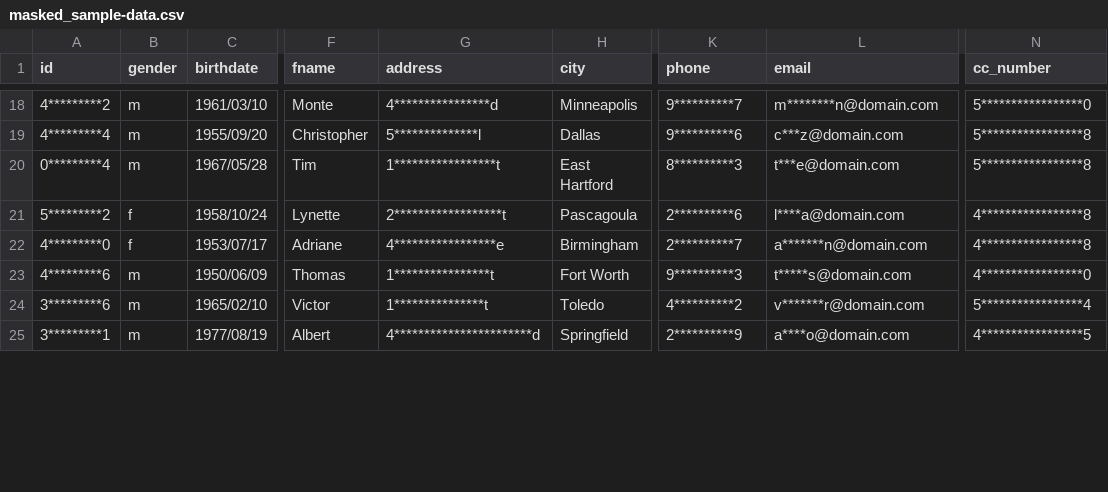
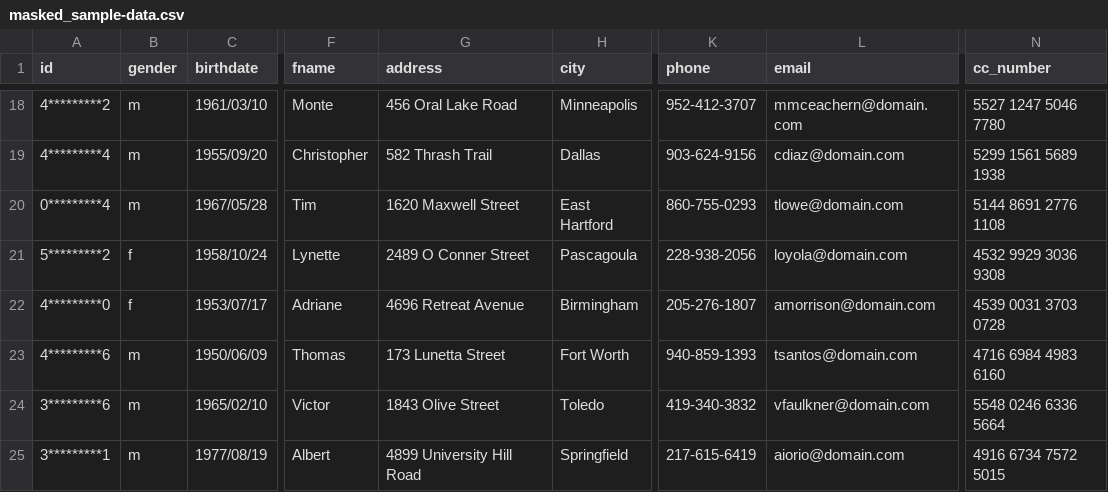
Before and after one commit to ird1natris/Data-Masking, a CSV file: backend/uploads/masked/masked_sample-data.csv, drawn as a sheet; only a part is shown, gaps mark what is left out; the diff covers the shown part only; the diff names each change by its address in the sheet, - before the commit and + after, or states it on an @@ line.

```diff
--- a/backend/uploads/masked/masked_sample-data.csv
+++ b/backend/uploads/masked/masked_sample-data.csv
-G18 (address): 4****************d
+G18 (address): 456 Oral Lake Road
-K18 (phone): 9**********7
+K18 (phone): 952-412-3707
-L18 (email): m********n@domain.com
+L18 (email): mmceachern@domain.com
-N18 (cc_number): 5*****************0
+N18 (cc_number): 5527 1247 5046 7780
-G19 (address): 5**************l
+G19 (address): 582 Thrash Trail
-K19 (phone): 9**********6
+K19 (phone): 903-624-9156
-L19 (email): c***z@domain.com
+L19 (email): cdiaz@domain.com
-N19 (cc_number): 5*****************8
+N19 (cc_number): 5299 1561 5689 1938
-G20 (address): 1*****************t
+G20 (address): 1620 Maxwell Street
-K20 (phone): 8**********3
+K20 (phone): 860-755-0293
-L20 (email): t***e@domain.com
+L20 (email): tlowe@domain.com
-N20 (cc_number): 5*****************8
+N20 (cc_number): 5144 8691 2776 1108
-G21 (address): 2******************t
+G21 (address): 2489 O Conner Street
-K21 (phone): 2**********6
+K21 (phone): 228-938-2056
-L21 (email): l****a@domain.com
+L21 (email): loyola@domain.com
-N21 (cc_number): 4*****************8
+N21 (cc_number): 4532 9929 3036 9308
-G22 (address): 4*****************e
+G22 (address): 4696 Retreat Avenue
-K22 (phone): 2**********7
+K22 (phone): 205-276-1807
-L22 (email): a*******n@domain.com
+L22 (email): amorrison@domain.com
-N22 (cc_number): 4*****************8
+N22 (cc_number): 4539 0031 3703 0728
-G23 (address): 1****************t
+G23 (address): 173 Lunetta Street
-K23 (phone): 9**********3
+K23 (phone): 940-859-1393
-L23 (email): t*****s@domain.com
+L23 (email): tsantos@domain.com
-N23 (cc_number): 4*****************0
+N23 (cc_number): 4716 6984 4983 6160
-G24 (address): 1***************t
+G24 (address): 1843 Olive Street
-K24 (phone): 4**********2
+K24 (phone): 419-340-3832
-L24 (email): v*******r@domain.com
+L24 (email): vfaulkner@domain.com
-N24 (cc_number): 5*****************4
+N24 (cc_number): 5548 0246 6336 5664
-G25 (address): 4***********************d
+G25 (address): 4899 University Hill Road
-K25 (phone): 2**********9
+K25 (phone): 217-615-6419
-L25 (email): a****o@domain.com
+L25 (email): aiorio@domain.com
-N25 (cc_number): 4*****************5
+N25 (cc_number): 4916 6734 7572 5015
```
Also changed, not shown: 88 edited cells elsewhere in this file.
